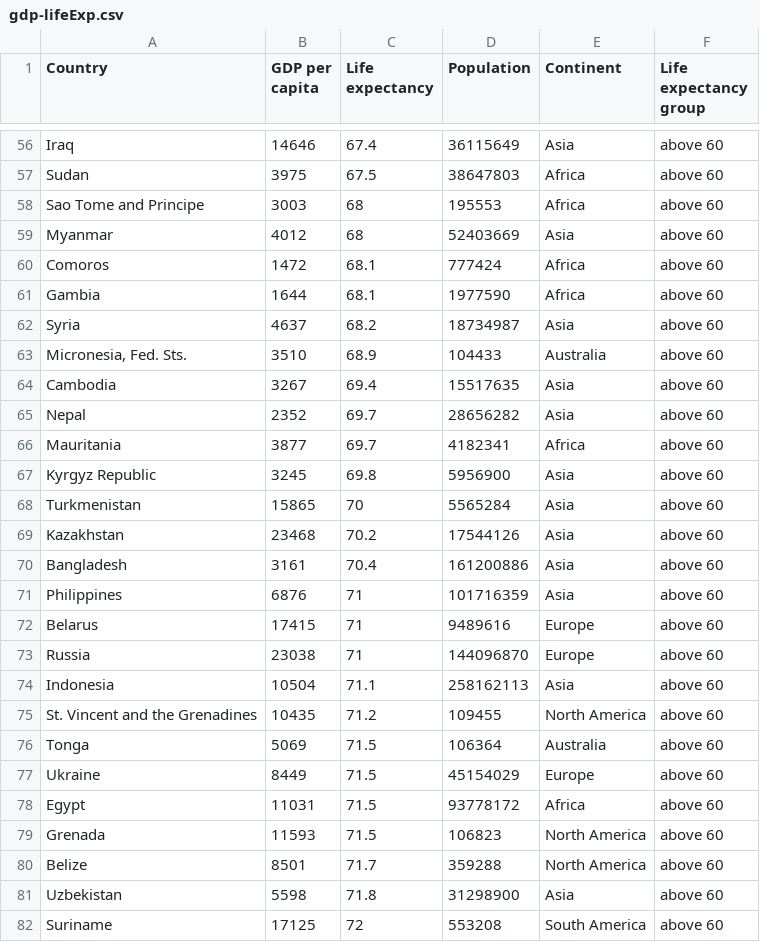
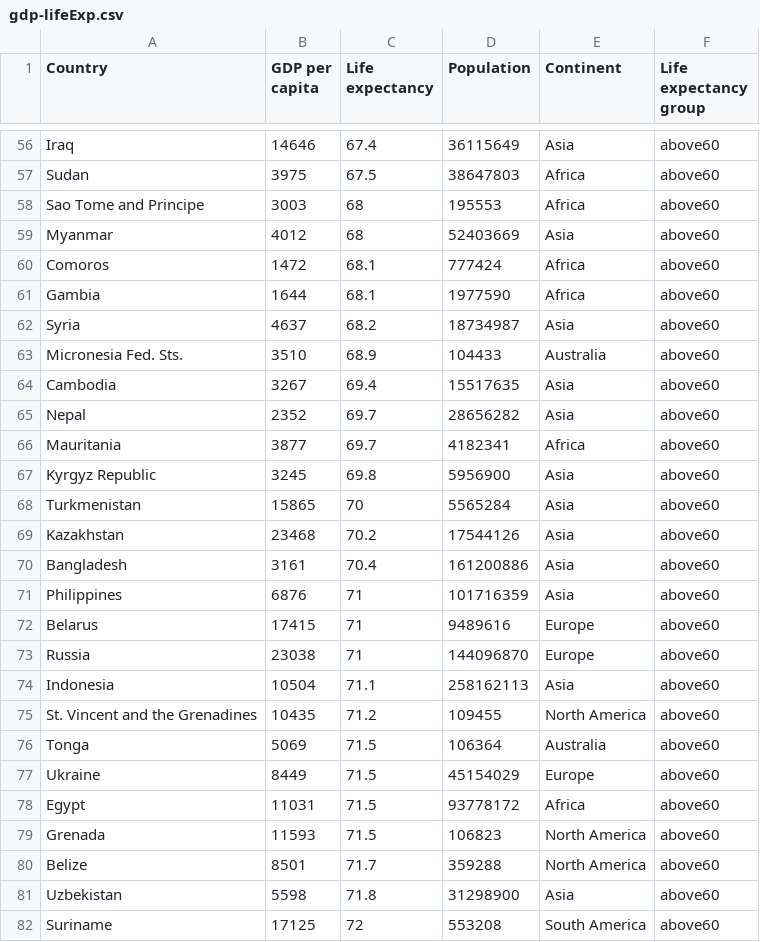
Before and after one commit to atlas-vis/atlas-vis.github.io, a CSV file: docs/csv/gdp-lifeExp.csv, drawn as a sheet; only a part is shown, gaps mark what is left out; the diff covers the shown part only; the diff names each change by its address in the sheet, - before the commit and + after, or states it on an @@ line.

```diff
--- a/docs/csv/gdp-lifeExp.csv
+++ b/docs/csv/gdp-lifeExp.csv
-F56:F82 (Life expectancy group): above 60
+F56:F82 (Life expectancy group): above60
-A63 (Country): Micronesia, Fed. Sts.
+A63 (Country): Micronesia Fed. Sts.
```
Also changed, not shown: 170 edited cells elsewhere in this file, static/csv/gdp-lifeExp.csv, 10 other files.
